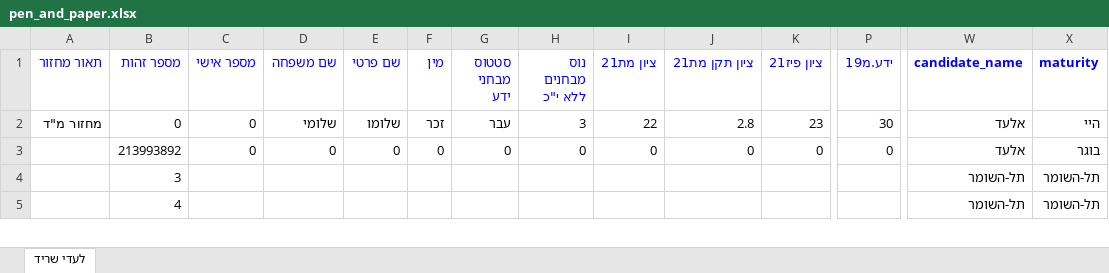
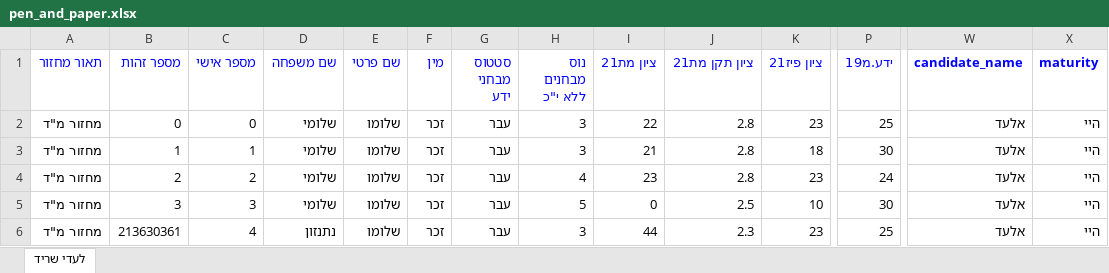
Before and after one commit to roeinath/Magdad, an Excel workbook: APIs/ExternalAPIs/MiunDrive/Miun_Data/pen_and_paper.xlsx, sheet לעדי שריד, drawn as a sheet; only a part is shown, gaps mark what is left out; values as stored, in another font and other column widths than the file's, no borders; charts and pictures not drawn; removed rows and columns are numbered as before the commit, all else as after; rows hold the shown columns only; the diff covers the shown part only; the diff names each change by its address in the sheet, - before the commit and + after, or states it on an @@ line.

```diff
--- a/APIs/ExternalAPIs/MiunDrive/Miun_Data/pen_and_paper.xlsx (sheet לעדי שריד)
+++ b/APIs/ExternalAPIs/MiunDrive/Miun_Data/pen_and_paper.xlsx (sheet לעדי שריד)
-P2 (ידע.מ19): 30
+P2 (ידע.מ19): 25
-row 3:  | 213993892 | 0 | 0 | 0 | 0 | 0 | 0 | 0 | 0 | 0 | 0 | אלעד | בוגר
+row 3: מחזור מ"ד | 1 | 1 | שלומי | שלומו | זכר | עבר | 3 | 21 | 2.8 | 18 | 30 | אלעד | היי
+row 4: מחזור מ"ד | 2 | 2 | שלומי | שלומו | זכר | עבר | 4 | 23 | 2.8 | 23 | 24 | אלעד | היי
-A5 (תאור מחזור): (empty)
+A5 (תאור מחזור): מחזור מ"ד
-C5 (מספר אישי): (empty)
+C5 (מספר אישי): 3
-D5 (שם משפחה): (empty)
+D5 (שם משפחה): שלומי
-E5 (שם פרטי): (empty)
+E5 (שם פרטי): שלומו
-F5 (מין): (empty)
+F5 (מין): זכר
-G5 (סטטוס מבחני ידע): (empty)
+G5 (סטטוס מבחני ידע): עבר
-H5 (נוס מבחנים ללא י"כ): (empty)
+H5 (נוס מבחנים ללא י"כ): 5
-I5 (ציון מת21): (empty)
+I5 (ציון מת21): 0
-J5 (ציון תקן מת21): (empty)
+J5 (ציון תקן מת21): 2.5
-K5 (ציון פיז21): (empty)
+K5 (ציון פיז21): 10
-P5 (ידע.מ19): (empty)
+P5 (ידע.מ19): 30
-W5 (candidate_name): תל-השומר
+W5 (candidate_name): אלעד
-X5 (maturity): תל-השומר
+X5 (maturity): היי
-row 5:  | 4 |  |  |  |  |  |  |  |  |  |  | תל-השומר | תל-השומר
+row 6: מחזור מ"ד | 213630361 | 4 | נתנזון | שלומו | זכר | עבר | 3 | 44 | 2.3 | 23 | 25 | אלעד | היי
```
Also changed, not shown: 1 removed row and 23 edited cells elsewhere in this sheet, 7 other files.
